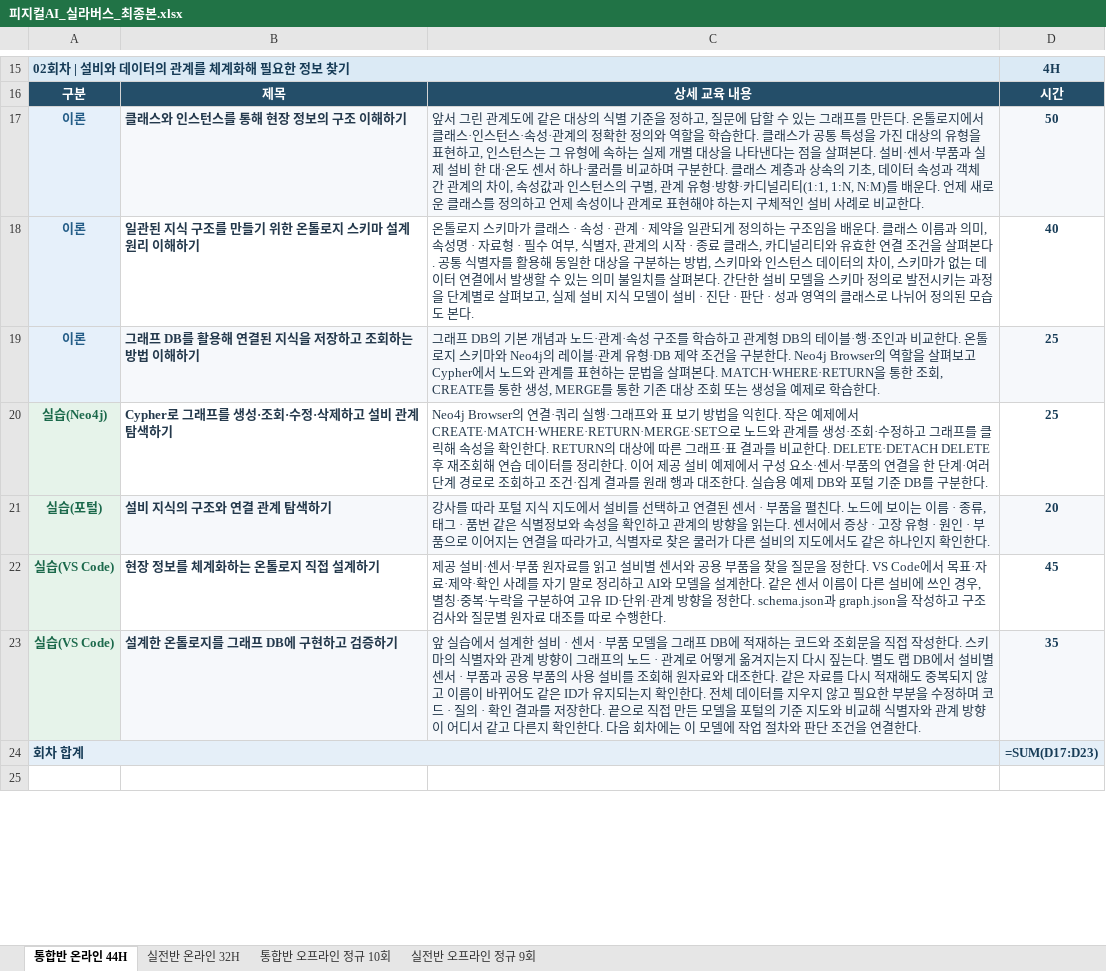
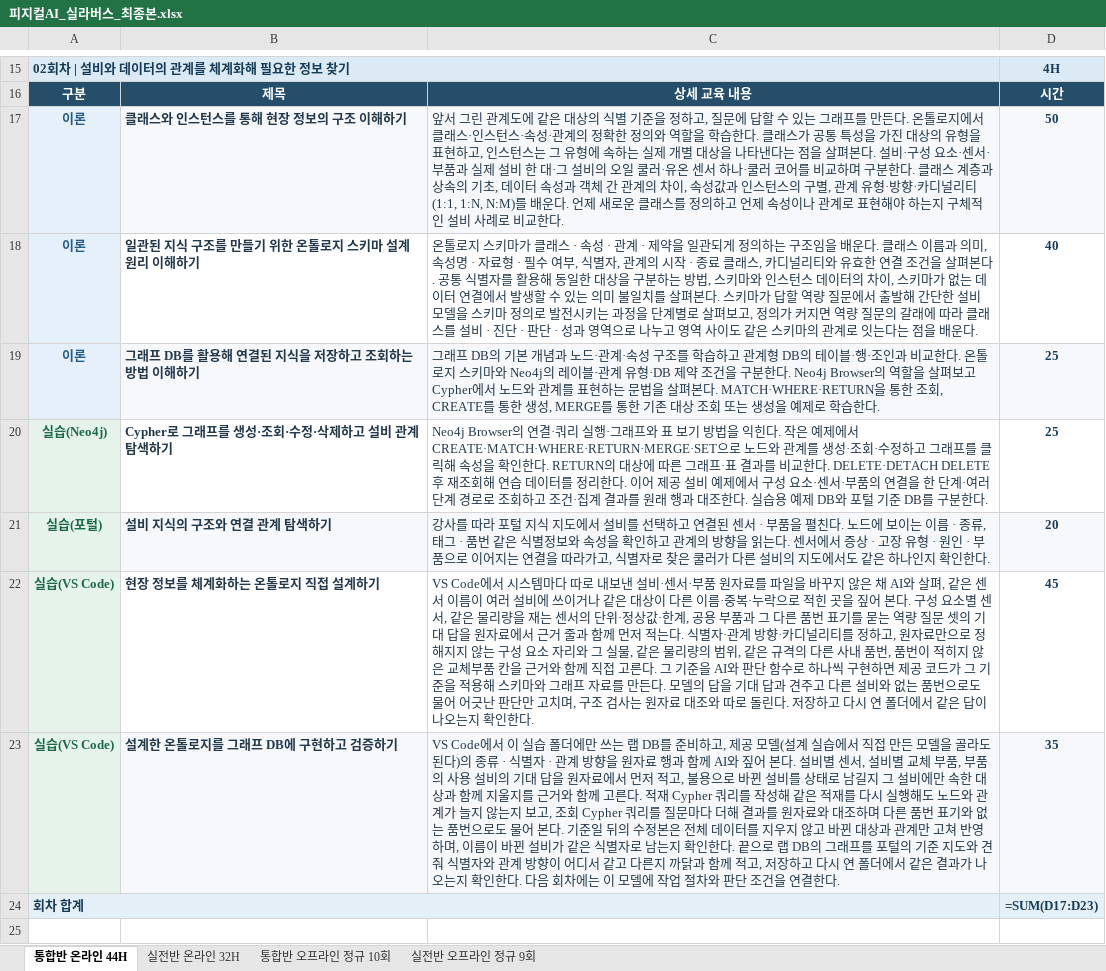
Before and after one commit to uengine-oss/hyd-iot-edu, an Excel workbook: workspace/강의제작/산출물/실라버스/피지컬AI_실라버스_최종본.xlsx, sheet 통합반 온라인 44H, drawn as a sheet; only a part is shown, gaps mark what is left out; values as stored, in another font and other column widths than the file's, no borders; formulas without a stored value are shown as written; the diff names each change by its address in the sheet, - before the commit and + after, or states it on an @@ line.

Commit message:
실라버스 2회차: 네 시트의 이론 행(쿨러는 구성 요소 · 「설비 지식 모델」 빼기 · 역량 질문)과 VS Code 랩 행을 랩 실물(efed5c39)에 맞춤 — 역량 질문 셋의 기대 답 · 원자료로 정해지지 않는 결정 · 제공 코드가 기준을 적용 · 제공 모델에서 출발 · 랩 DB · Cypher 쿼리(C 칸 12개, 합계 오류 0) · 남은일 2회차 줄 정리

```diff
--- a/workspace/강의제작/산출물/실라버스/피지컬AI_실라버스_최종본.xlsx (sheet 통합반 온라인 44H)
+++ b/workspace/강의제작/산출물/실라버스/피지컬AI_실라버스_최종본.xlsx (sheet 통합반 온라인 44H)
-C17: …. 설비·센서·부품과 실제 설비 한 대·온도 센서 하나·쿨러를 비교…
+C17: …. 설비·구성 요소·센서·부품과 실제 설비 한 대·그 설비의 오일 쿨러·유온 센서 하나·쿨러 코어를 비교…
-C18: …펴본다. 간단한 설비 모델을 스키마 정의로 발전시키는 과정을 단계별로 살펴보고, 실제 설비 지식 모델이 설비 · 진단 · 판단 · 성과 영역의 클래스로 나뉘어 정의된 모습도 본다.
+C18: …펴본다. 스키마가 답할 역량 질문에서 출발해 간단한 설비 모델을 스키마 정의로 발전시키는 과정을 단계별로 살펴보고, 정의가 커지면 역량 질문의 갈래에 따라 클래스를 설비 · 진단 · 판단 · 성과 영역으로 나누고 영역 사이도 같은 스키마의 관계로 잇는다는 점을 배운다.
-C22: 제공 설비·센서·부품 원자료를 읽고 설비별 센서와 공용 부품을 찾을 질문을 정한다. VS Code에서 목표·자료·제약·확인 사례를 자기 말로 정리하고 AI와 모델을 설계한다. 같은 센서 이름이 다른 설비에 쓰인 경우, 별칭·중복·누락을 구분하여 고유 ID·단위·관계 방향을 정한다. schema.json과 graph.json을 작성하고 구조 검사와 질문별 원자료 대조를 따로 수행한다.
+C22: VS Code에서 시스템마다 따로 내보낸 설비·센서·부품 원자료를 파일을 바꾸지 않은 채 AI와 살펴, 같은 센서 이름이 여러 설비에 쓰이거나 같은 대상이 다른 이름·중복·누락으로 적힌 곳을 짚어 본다. 구성 요소별 센서, 같은 물리량을 재는 센서의 단위·정상값·한계, 공용 부품과 그 다른 품번 표기를 묻는 역량 질문 셋의 기대 답을 원자료에서 근거 줄과 함께 먼저 적는다. 식별자·관계 방향·카디널리티를 정하고, 원자료만으로 정해지지 않는 구성 요소 자리와 그 실물, 같은 물리량의 범위, 같은 규격의 다른 사내 품번, 품번이 적히지 않은 교체부품 칸을 근거와 함께 직접 고른다. 그 기준을 AI와 판단 함수로 하나씩 구현하면 제공 코드가 그 기준을 적용해 스키마와 그래프 자료를 만든다. 모델의 답을 기대 답과 견주고 다른 설비와 없는 품번으로도 물어 어긋난 판단만 고치며, 구조 검사는 원자료 대조와 따로 돌린다. 저장하고 다시 연 폴더에서 같은 답이 나오는지 확인한다.
-C23: 앞 실습에서 설계한 설비 · 센서 · 부품 모델을 그래프 DB에 적재하는 코드와 조회문을 직접 작성한다. 스키마의 식별자와 관계 방향이 그래프의 노드 · 관계로 어떻게 옮겨지는지 다시 짚는다. 별도 랩 DB에서 설비별 센서 · 부품과 공용 부품의 사용 설비를 조회해 원자료와 대조한다. 같은 자료를 다시 적재해도 중복되지 않고 이름이 바뀌어도 같은 ID가 유지되는지 확인한다. 전체 데이터를 지우지 않고 필요한 부분을 수정하며 코드 · 질의 · 확인 결과를 저장한다. 끝으로 직접 만든 모델을 포털의 기준 지도와 비교해 식별자와 관계 방향이 어디서 같고 다른지 확인…
+C23: VS Code에서 이 실습 폴더에만 쓰는 랩 DB를 준비하고, 제공 모델(설계 실습에서 직접 만든 모델을 골라도 된다)의 종류 · 식별자 · 관계 방향을 원자료 행과 함께 AI와 짚어 본다. 설비별 센서, 설비별 교체 부품, 부품의 사용 설비의 기대 답을 원자료에서 먼저 적고, 불용으로 바뀐 설비를 상태로 남길지 그 설비에만 속한 대상과 함께 지울지를 근거와 함께 고른다. 적재 Cypher 쿼리를 작성해 같은 적재를 다시 실행해도 노드와 관계가 늘지 않는지 보고, 조회 Cypher 쿼리를 질문마다 더해 결과를 원자료와 대조하며 다른 품번 표기와 없는 품번으로도 물어 본다. 기준일 뒤의 수정본은 전체 데이터를 지우지 않고 바뀐 대상과 관계만 고쳐 반영하며, 이름이 바뀐 설비가 같은 식별자로 남는지 확인한다. 끝으로 랩 DB의 그래프를 포털의 기준 지도와 견줘 식별자와 관계 방향이 어디서 같고 다른지 까닭과 함께 적고, 저장하고 다시 연 폴더에서 같은 결과가 나오는지 확인…
```
Also changed, not shown: sheet 실전반 온라인 32H, sheet 통합반 오프라인 정규 10회, sheet 실전반 오프라인 정규 9회, 1 other file.
